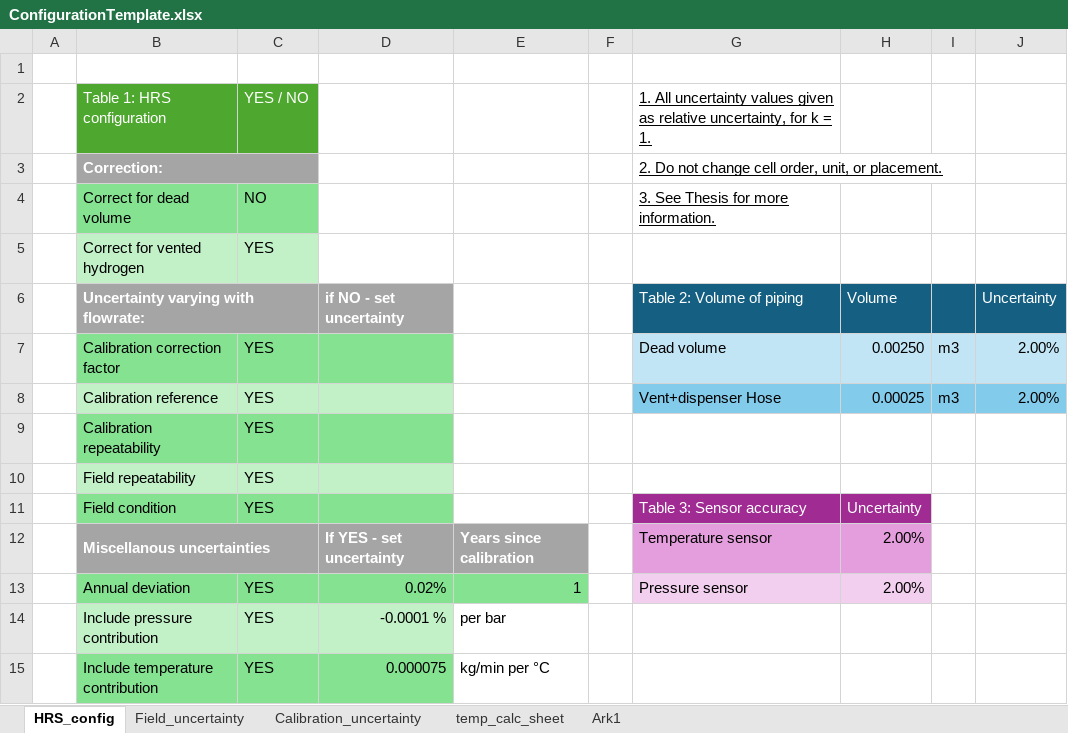
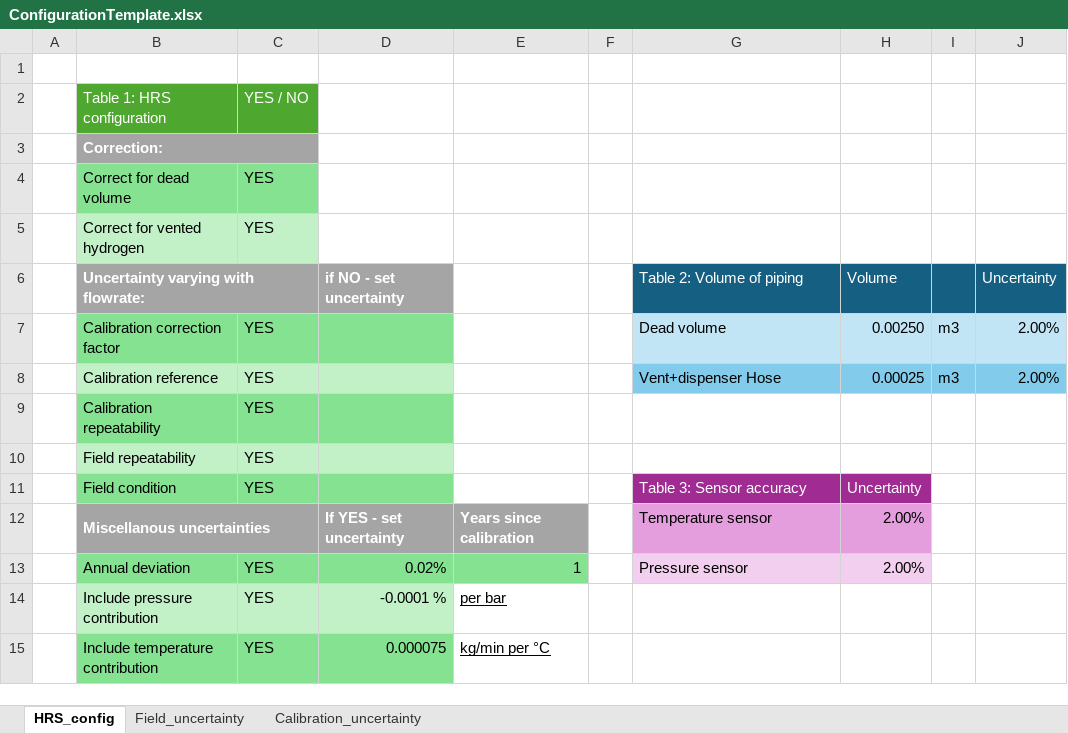
Before and after one commit to EliasVaardal/Masterprosjekt, an Excel workbook: excel_template/ConfigurationTemplate.xlsx, sheet HRS_config, drawn as a sheet; values as stored, in another font and other column widths than the file's, no borders; charts and pictures not drawn; the diff names each change by its address in the sheet, - before the commit and + after, or states it on an @@ line.

```diff
--- a/excel_template/ConfigurationTemplate.xlsx (sheet HRS_config)
+++ b/excel_template/ConfigurationTemplate.xlsx (sheet HRS_config)
-sheet tab: temp_calc_sheet
-sheet tab: Ark1
-G2 (Table 2: Volume of piping): 1. All uncertainty values given as relative uncertainty, for k = 1.
+G2 (Table 2: Volume of piping): (empty)
-G3 (Table 2: Volume of piping): 2. Do not change cell order, unit, or placement.
+G3 (Table 2: Volume of piping): (empty)
-C4: NO
+C4: YES
-G4 (Table 2: Volume of piping): 3. See Thesis for more information.
+G4 (Table 2: Volume of piping): (empty)
-E14:E15 underline: off
+E14:E15 underline: on
```
Also changed, not shown: sheet Calibration_uncertainty, charts or pictures, 44 other files.
